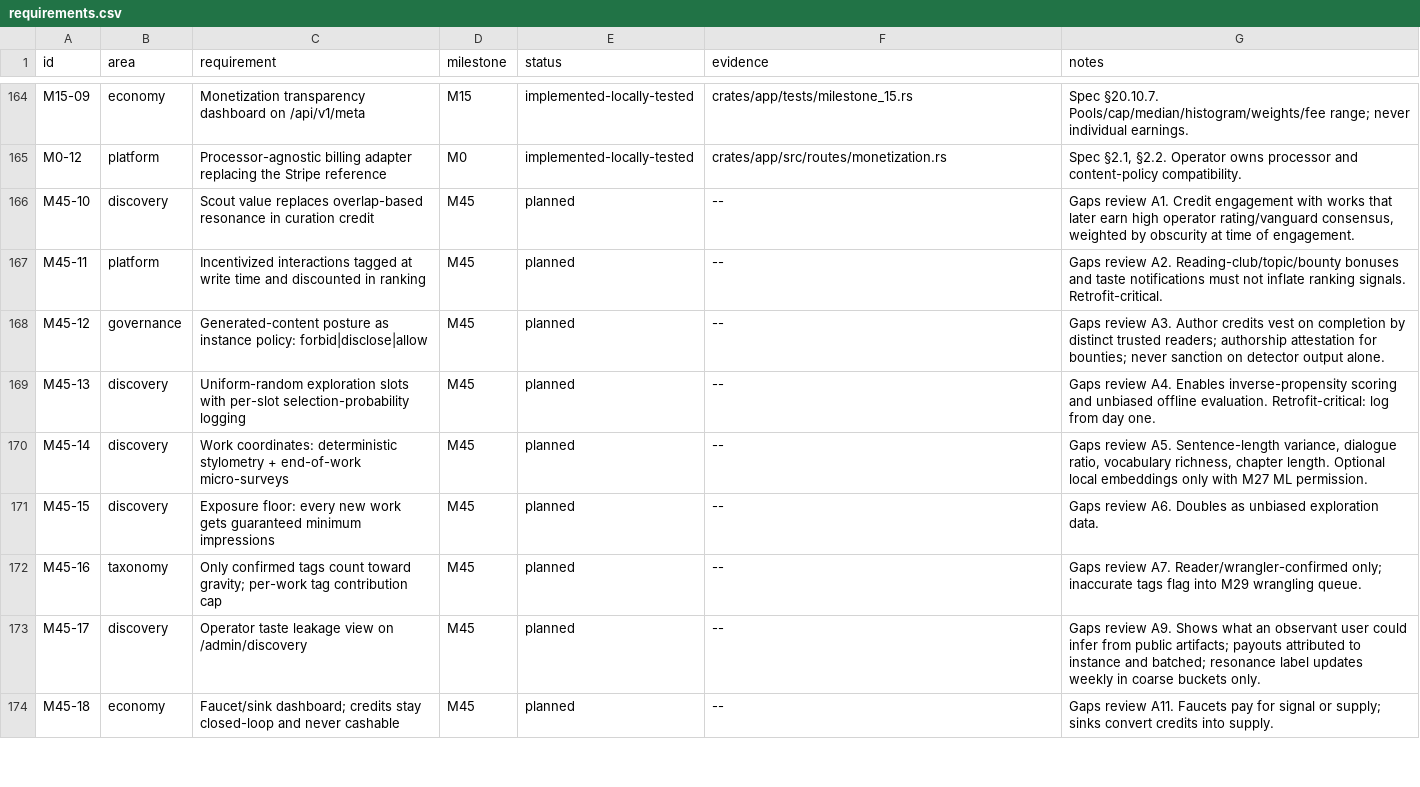
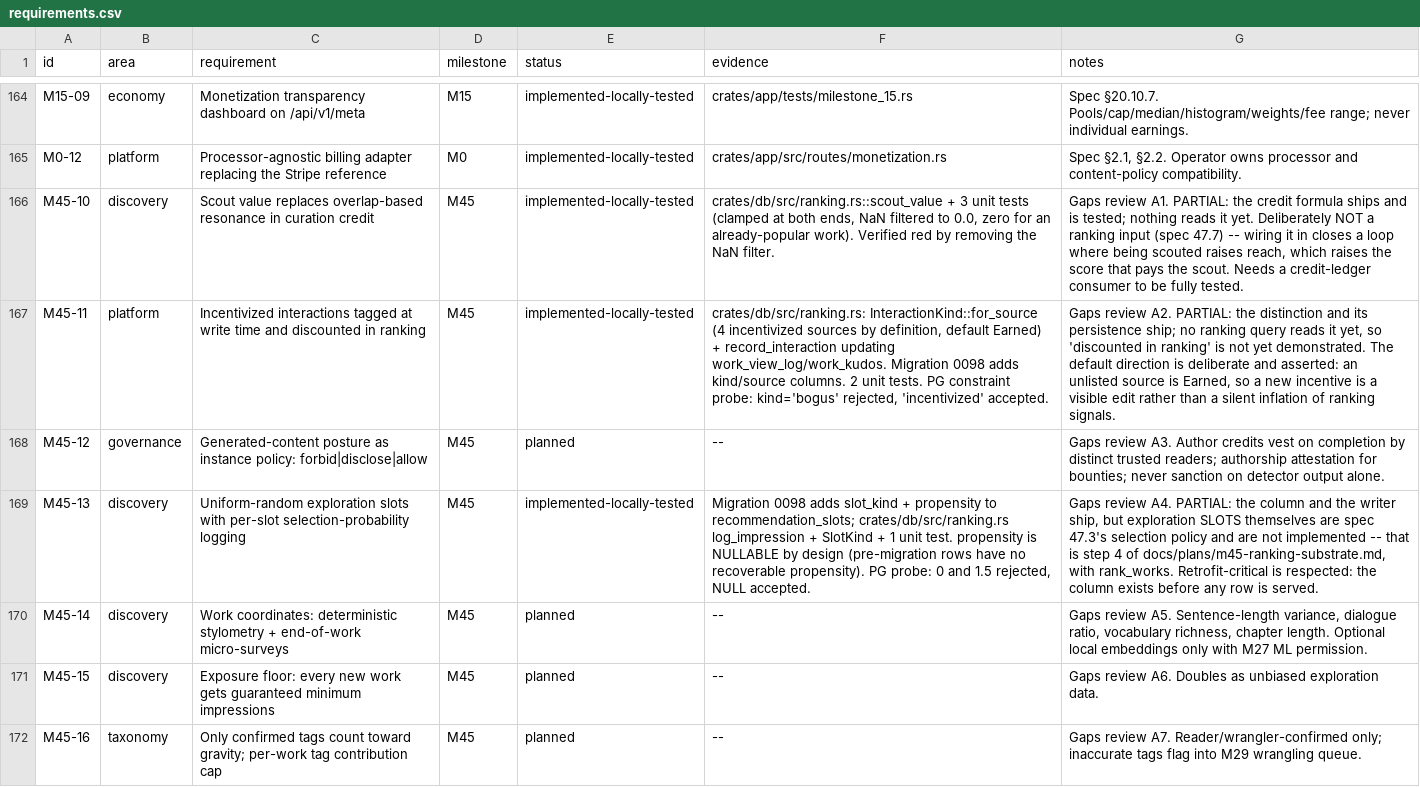
Before and after one commit to 8ullyMaguire/lorehaven, a CSV file: docs/requirements.csv, drawn as a sheet; only a part is shown, gaps mark what is left out; the shorter side is filled out with more unchanged rows; the diff names each change by its address in the sheet, - before the commit and + after, or states it on an @@ line.

```diff
--- a/docs/requirements.csv
+++ b/docs/requirements.csv
-E166:E167 (status): planned
+E166:E167 (status): implemented-locally-tested
-F166 (evidence): --
+F166 (evidence): crates/db/src/ranking.rs::scout_value + 3 unit tests (clamped at both ends, NaN filtered to 0.0, zero for an already-popular work). Verified red by removing the NaN filter.
-G166 (notes): …review A1. Credit engagement with works that later earn high operator rating/vanguard consensus, weighted by obscurity at time of engagement.
+G166 (notes): …review A1. PARTIAL: the credit formula ships and is tested; nothing reads it yet. Deliberately NOT a ranking input (spec 47.7) -- wiring it in closes a loop where being scouted raises reach, which raises the score that pays the scout. Needs a credit-ledger consumer to be fully tested.
-F167 (evidence): --
+F167 (evidence): crates/db/src/ranking.rs: InteractionKind::for_source (4 incentivized sources by definition, default Earned) + record_interaction updating work_view_log/work_kudos. Migration 0098 adds kind/source columns. 2 unit tests. PG constraint probe: kind='bogus' rejected, 'incentivized' accepted.
-G167 (notes): …review A2. Reading-club/topic/bounty bonuses and taste notifications must not inflate ranking signals. Retrofit-critical.
+G167 (notes): …review A2. PARTIAL: the distinction and its persistence ship; no ranking query reads it yet, so 'discounted in ranking' is not yet demonstrated. The default direction is deliberate and asserted: an unlisted source is Earned, so a new incentive is a visible edit rather than a silent inflation of ranking signals.
-E169 (status): planned
+E169 (status): implemented-locally-tested
-F169 (evidence): --
+F169 (evidence): Migration 0098 adds slot_kind + propensity to recommendation_slots; crates/db/src/ranking.rs log_impression + SlotKind + 1 unit test. propensity is NULLABLE by design (pre-migration rows have no recoverable propensity). PG probe: 0 and 1.5 rejected, NULL accepted.
-G169 (notes): …review A4. Enables inverse-propensity scoring and unbiased offline evaluation. Retrofit-critical: log from day one.
+G169 (notes): …review A4. PARTIAL: the column and the writer ship, but exploration SLOTS themselves are spec 47.3's selection policy and are not implemented -- that is step 4 of docs/plans/m45-ranking-substrate.md, with rank_works. Retrofit-critical is respected: the column exists before any row is served.
```
Also changed, not shown: 1 other file.
